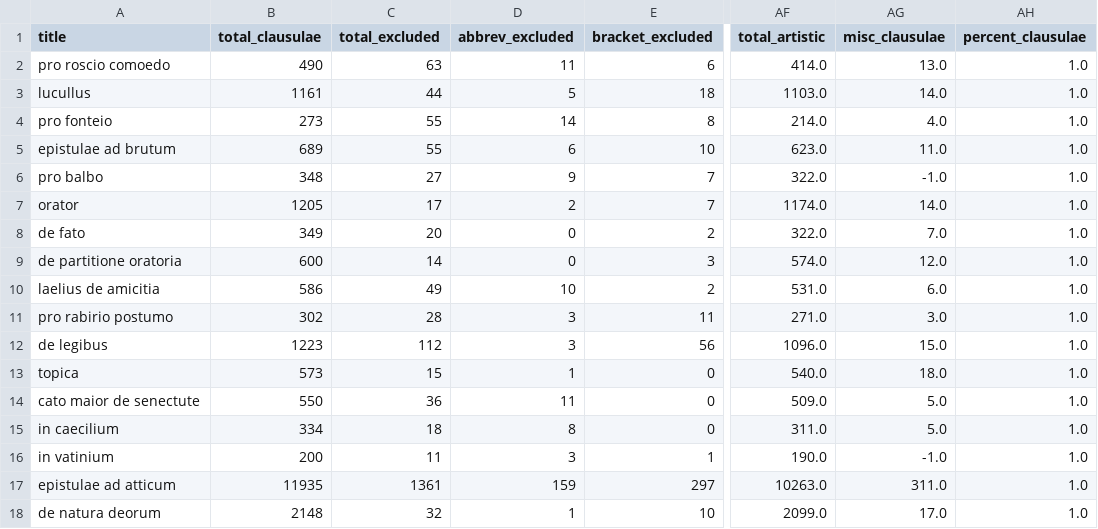
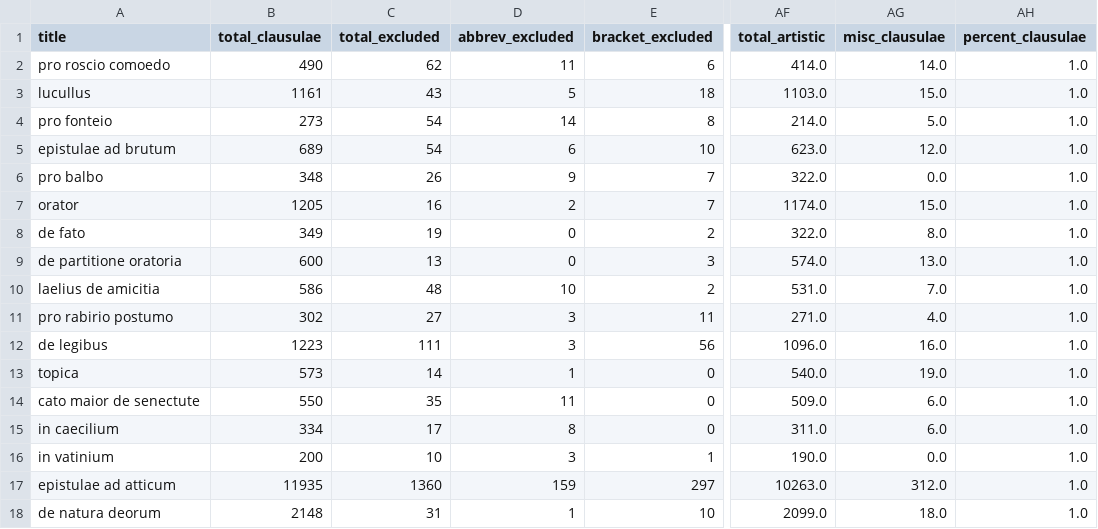
Before and after one commit to TylerKirby/latin-prose-rhythm, a CSV file: data/cicero_df_zielinski.csv, drawn as a sheet; only a part is shown, gaps mark what is left out; the diff covers the shown part only; the diff names each change by its address in the sheet, - before the commit and + after, or states it on an @@ line.

```diff
--- a/data/cicero_df_zielinski.csv
+++ b/data/cicero_df_zielinski.csv
-C2 (total_excluded): 63
+C2 (total_excluded): 62
-AG2 (misc_clausulae): 13.0
+AG2 (misc_clausulae): 14.0
-C3 (total_excluded): 44
+C3 (total_excluded): 43
-AG3 (misc_clausulae): 14.0
+AG3 (misc_clausulae): 15.0
-C4:C5 (total_excluded): 55
+C4:C5 (total_excluded): 54
-AG4 (misc_clausulae): 4.0
+AG4 (misc_clausulae): 5.0
-AG5 (misc_clausulae): 11.0
+AG5 (misc_clausulae): 12.0
-C6 (total_excluded): 27
+C6 (total_excluded): 26
-AG6 (misc_clausulae): -1.0
+AG6 (misc_clausulae): 0.0
-C7 (total_excluded): 17
+C7 (total_excluded): 16
-AG7 (misc_clausulae): 14.0
+AG7 (misc_clausulae): 15.0
-C8 (total_excluded): 20
+C8 (total_excluded): 19
-AG8 (misc_clausulae): 7.0
+AG8 (misc_clausulae): 8.0
-C9 (total_excluded): 14
+C9 (total_excluded): 13
-AG9 (misc_clausulae): 12.0
+AG9 (misc_clausulae): 13.0
-C10 (total_excluded): 49
+C10 (total_excluded): 48
-AG10 (misc_clausulae): 6.0
+AG10 (misc_clausulae): 7.0
-C11 (total_excluded): 28
+C11 (total_excluded): 27
-AG11 (misc_clausulae): 3.0
+AG11 (misc_clausulae): 4.0
-C12 (total_excluded): 112
+C12 (total_excluded): 111
-AG12 (misc_clausulae): 15.0
+AG12 (misc_clausulae): 16.0
-C13 (total_excluded): 15
+C13 (total_excluded): 14
-AG13 (misc_clausulae): 18.0
+AG13 (misc_clausulae): 19.0
-C14 (total_excluded): 36
+C14 (total_excluded): 35
-AG14:AG15 (misc_clausulae): 5.0
+AG14:AG15 (misc_clausulae): 6.0
-C15 (total_excluded): 18
+C15 (total_excluded): 17
-C16 (total_excluded): 11
+C16 (total_excluded): 10
-AG16 (misc_clausulae): -1.0
+AG16 (misc_clausulae): 0.0
-C17 (total_excluded): 1361
+C17 (total_excluded): 1360
-AG17 (misc_clausulae): 311.0
+AG17 (misc_clausulae): 312.0
-C18 (total_excluded): 32
+C18 (total_excluded): 31
-AG18 (misc_clausulae): 17.0
+AG18 (misc_clausulae): 18.0
```
Also changed, not shown: 116 edited cells elsewhere in this file, 4 other files.
